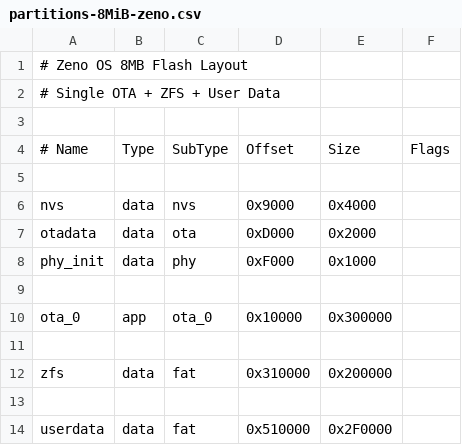
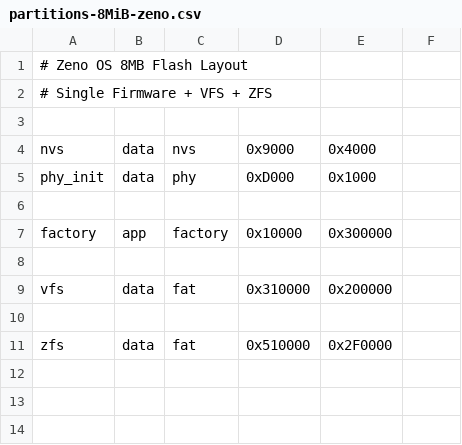
Before and after one commit to FerrariForever95/OSBuild, a CSV file: ports/esp32/boards/ZENO_FORGE/partitions-8MiB-zeno.csv, drawn as a sheet; removed rows and columns are numbered as before the commit, all else as after; the diff names each change by its address in the sheet, - before the commit and + after, or states it on an @@ line.

```diff
--- a/ports/esp32/boards/ZENO_FORGE/partitions-8MiB-zeno.csv
+++ b/ports/esp32/boards/ZENO_FORGE/partitions-8MiB-zeno.csv
-A2: # Single OTA + ZFS + User Data
+A2: # Single Firmware + VFS + ZFS
-row 3: (empty)
-row 4: # Name | Type | SubType | Offset | Size | Flags
-row 7: otadata | data | ota | 0xD000 | 0x2000
-D5: 0xF000
+D5: 0xD000
-A7: ota_0
+A7: factory
-C7: ota_0
+C7: factory
-A9: zfs
+A9: vfs
-A11: userdata
+A11: zfs
```
Also changed, not shown: 2 other files.
